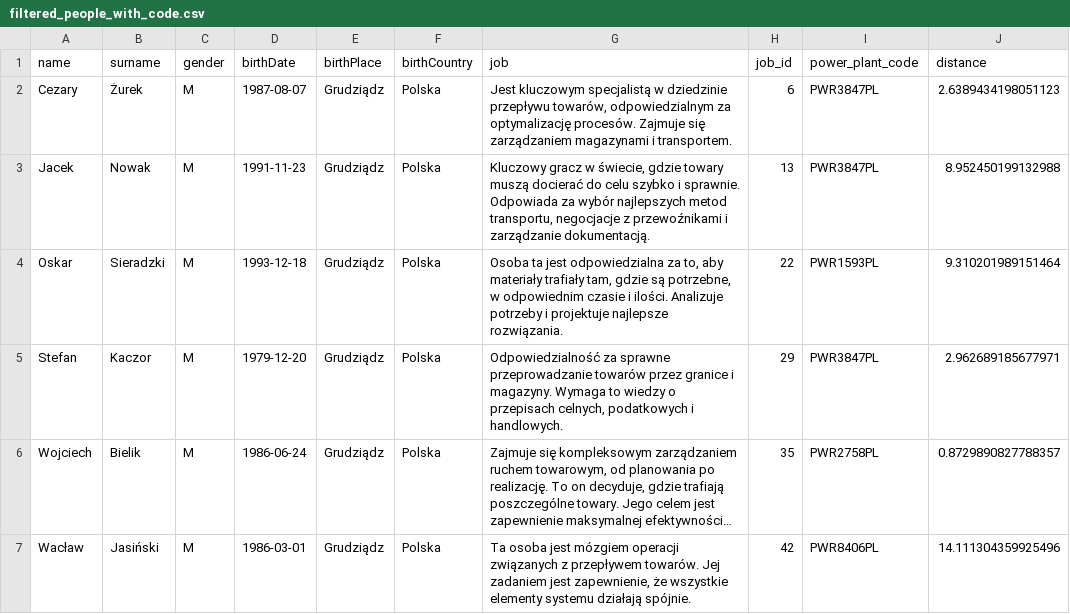
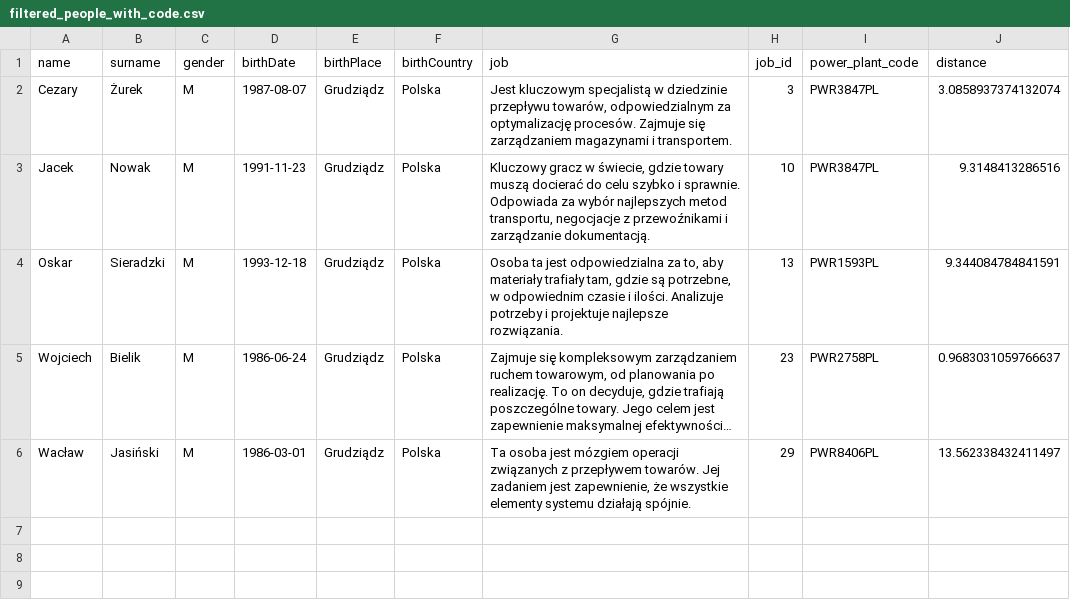
Before and after one commit to MikolajRusin/AI-Devs4, a CSV file: 01-Programming_the_operation_of_laguage_model/s01e01_02_model_interactions_and_techniques_for_connecting_the_model_with_tools/src/data/filtered_people_with_code.csv, drawn as a sheet; long unchanged cells end in …; removed rows and columns are numbered as before the commit, all else as after; the diff names each change by its address in the sheet, - before the commit and + after, or states it on an @@ line.

```diff
--- a/01-Programming_the_operation_of_laguage_model/s01e01_02_model_interactions_and_techniques_for_connecting_the_model_with_tools/src/data/filtered_people_with_code.csv
+++ b/01-Programming_the_operation_of_laguage_model/s01e01_02_model_interactions_and_techniques_for_connecting_the_model_with_tools/src/data/filtered_people_with_code.csv
-H2 (job_id): 6
+H2 (job_id): 3
-J2 (distance): 2.6389434198051123
+J2 (distance): 3.0858937374132074
-H3 (job_id): 13
+H3 (job_id): 10
-J3 (distance): 8.952450199132988
+J3 (distance): 9.3148413286516
-H4 (job_id): 22
+H4 (job_id): 13
-J4 (distance): 9.310201989151464
+J4 (distance): 9.344084784841591
-row 5: Stefan | Kaczor | M | 1979-12-20 | Grudziądz | Polska | Odpowiedzialność za sprawne przeprowadzanie towarów przez granice i magazyny. Wymaga to wiedzy o przepisach celnych, podatkowych i handlowych. | 29 | PWR3847PL | 2.962689185677971
-H5 (job_id): 35
+H5 (job_id): 23
-J5 (distance): 0.8729890827788357
+J5 (distance): 0.9683031059766637
-H6 (job_id): 42
+H6 (job_id): 29
-J6 (distance): 14.111304359925496
+J6 (distance): 13.562338432411497
```
Also changed, not shown: 2 other files.
